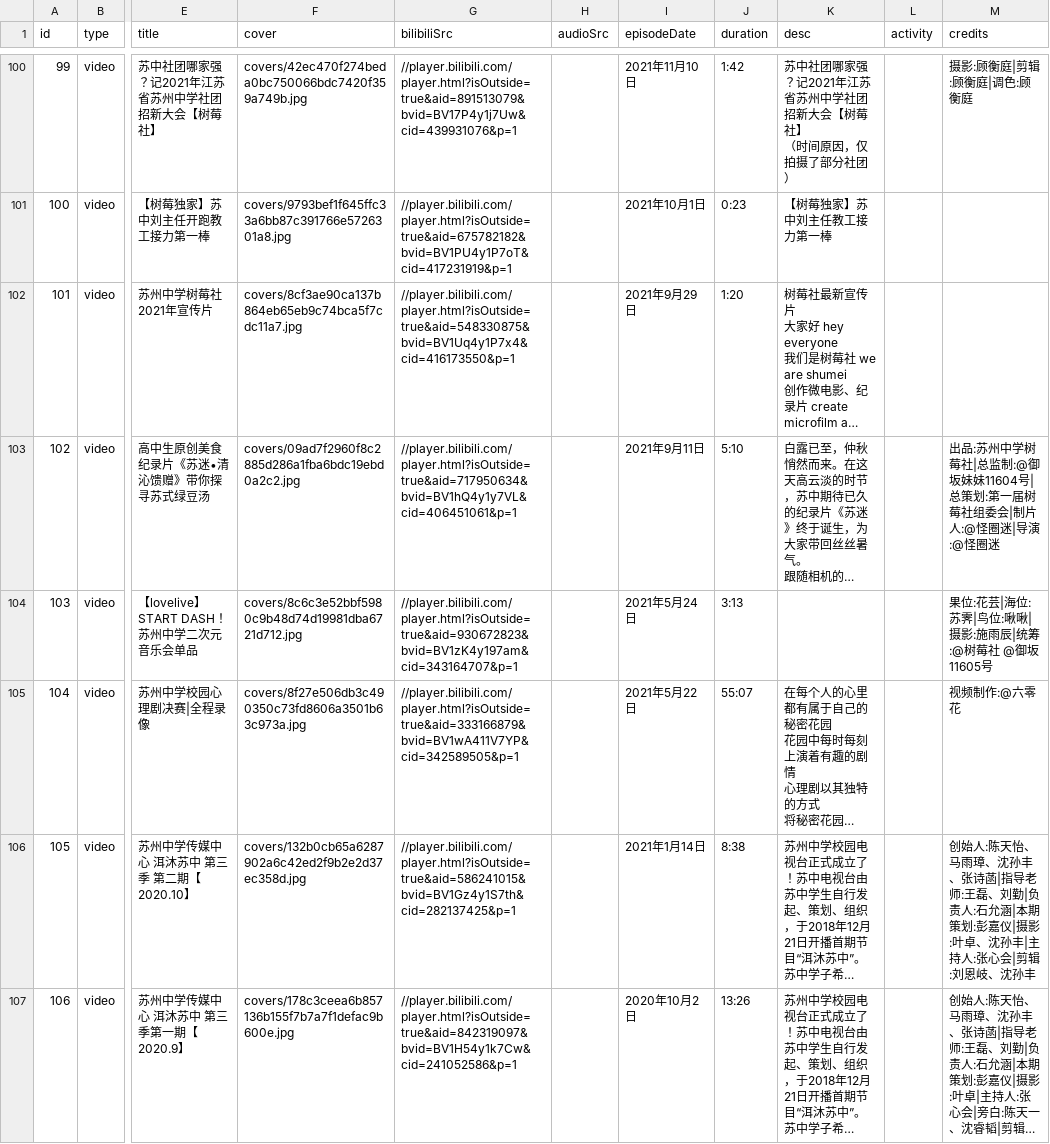
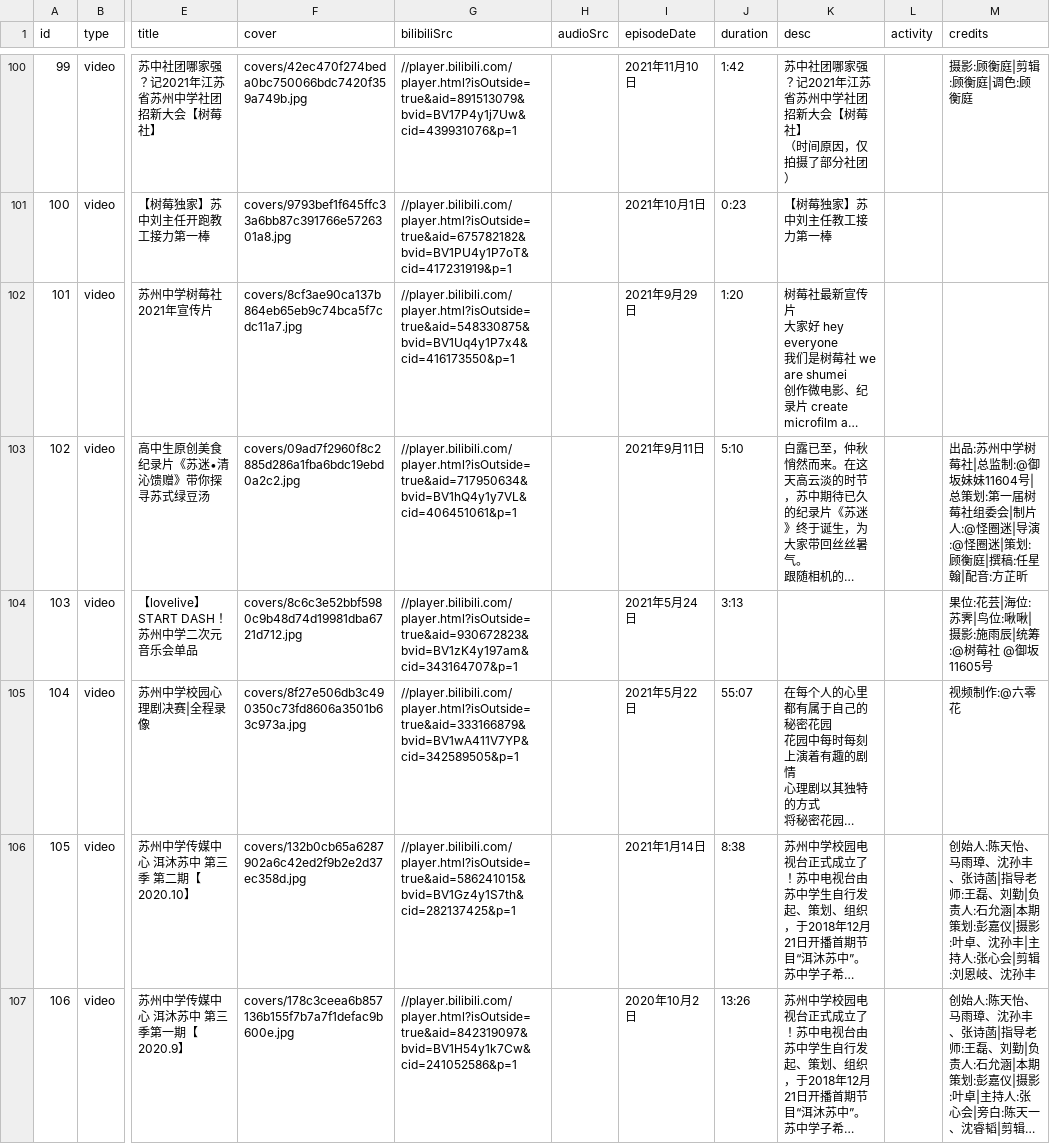
Before and after one commit to tonyshen2003/shumei-art, a CSV file: works.csv, drawn as a sheet; only a part is shown, gaps mark what is left out; long unchanged cells end in …; the diff covers the shown part only; the diff names each change by its address in the sheet, - before the commit and + after, or states it on an @@ line.

```diff
--- a/works.csv
+++ b/works.csv
-M103 (credits): …:@怪圈迷
+M103 (credits): …:@怪圈迷|策划:顾衡庭|撰稿:任星翰|配音:方芷昕
```
Also changed, not shown: 8 edited cells elsewhere in this file, 1 other file.
